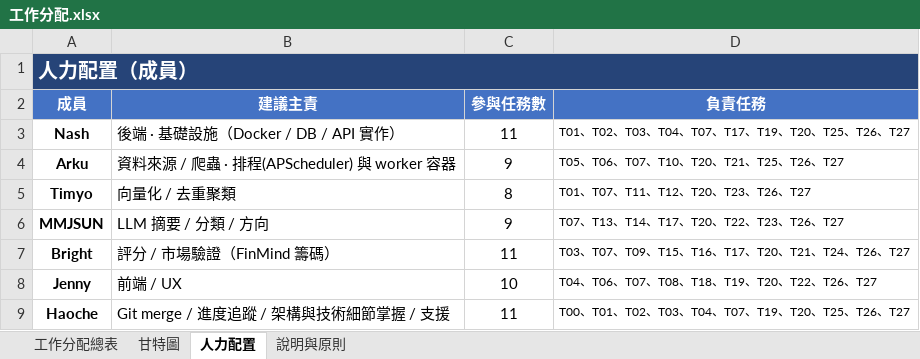
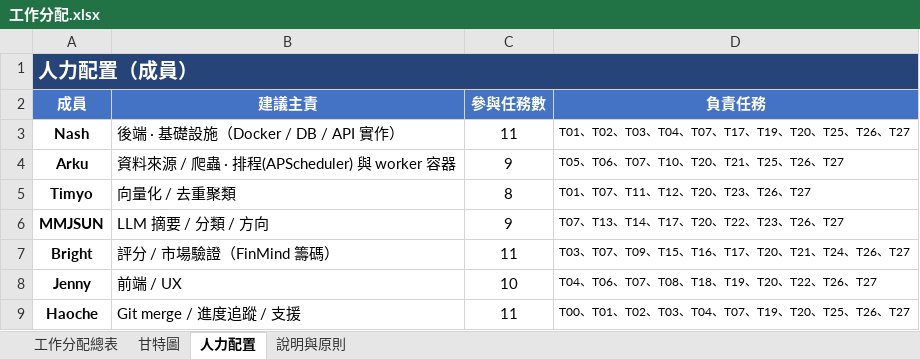
Before and after one commit to haoagentuse-glitch/kanbanBoard-everyone_ignore-, an Excel workbook: 工作分配.xlsx, sheet 人力配置, drawn as a sheet; values as stored, in another font and other column widths than the file's, no borders; the diff names each change by its address in the sheet, - before the commit and + after, or states it on an @@ line.

Commit message:
調整工作分配表

```diff
--- a/工作分配.xlsx (sheet 人力配置)
+++ b/工作分配.xlsx (sheet 人力配置)
-B9 (建議主責): Git merge / 進度追蹤 / 架構與技術細節掌握 / 支援
+B9 (建議主責): Git merge / 進度追蹤 / 支援
```
